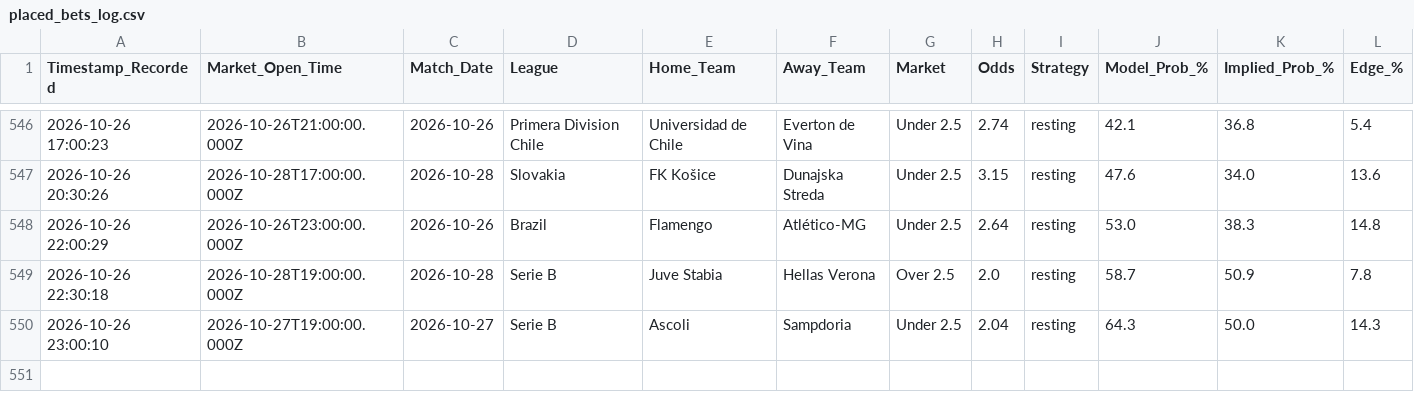
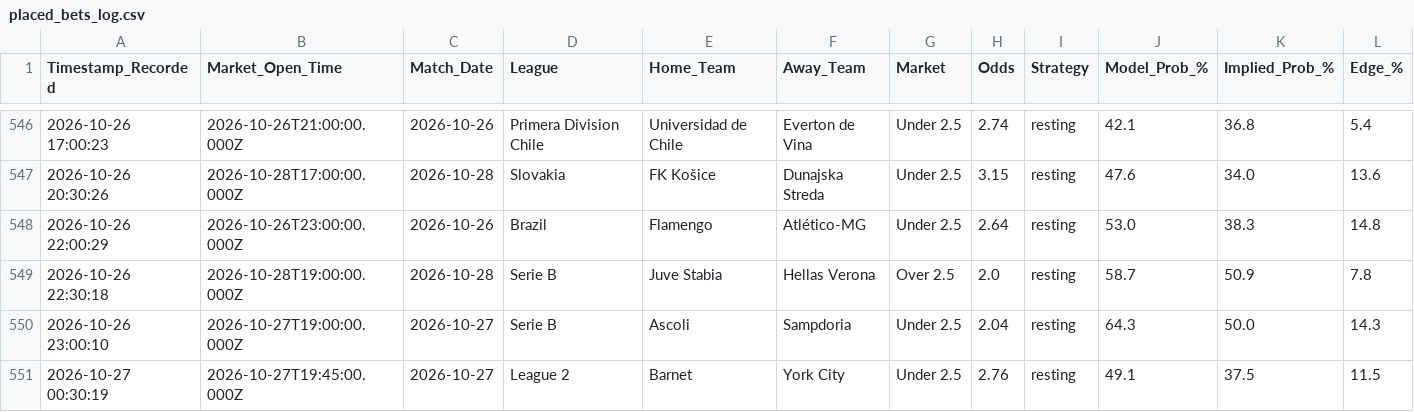
Before and after one commit to gavincruise-code/football-betting-edge, a CSV file: placed_bets_log.csv, drawn as a sheet; only a part is shown, gaps mark what is left out; rows hold the shown columns only; the diff names each change by its address in the sheet, - before the commit and + after, or states it on an @@ line.

Commit message:
Auto-sync bet log

```diff
--- a/placed_bets_log.csv
+++ b/placed_bets_log.csv
+row 551: 2026-10-27 00:30:19 | 2026-10-27T19:45:00.000Z | 2026-10-27 | League 2 | Barnet | York City | Under 2.5 | 2.76 | resting | 49.1 | 37.5 | 11.5
```
